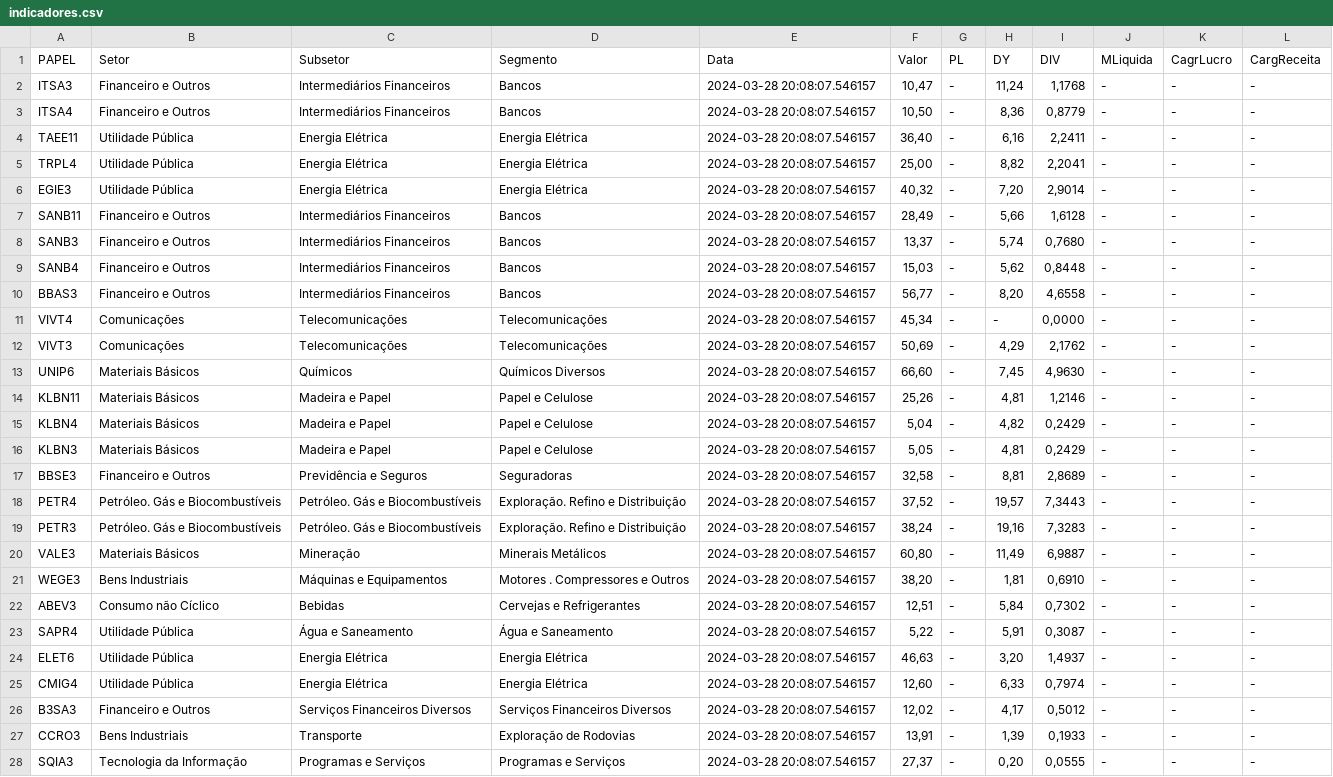
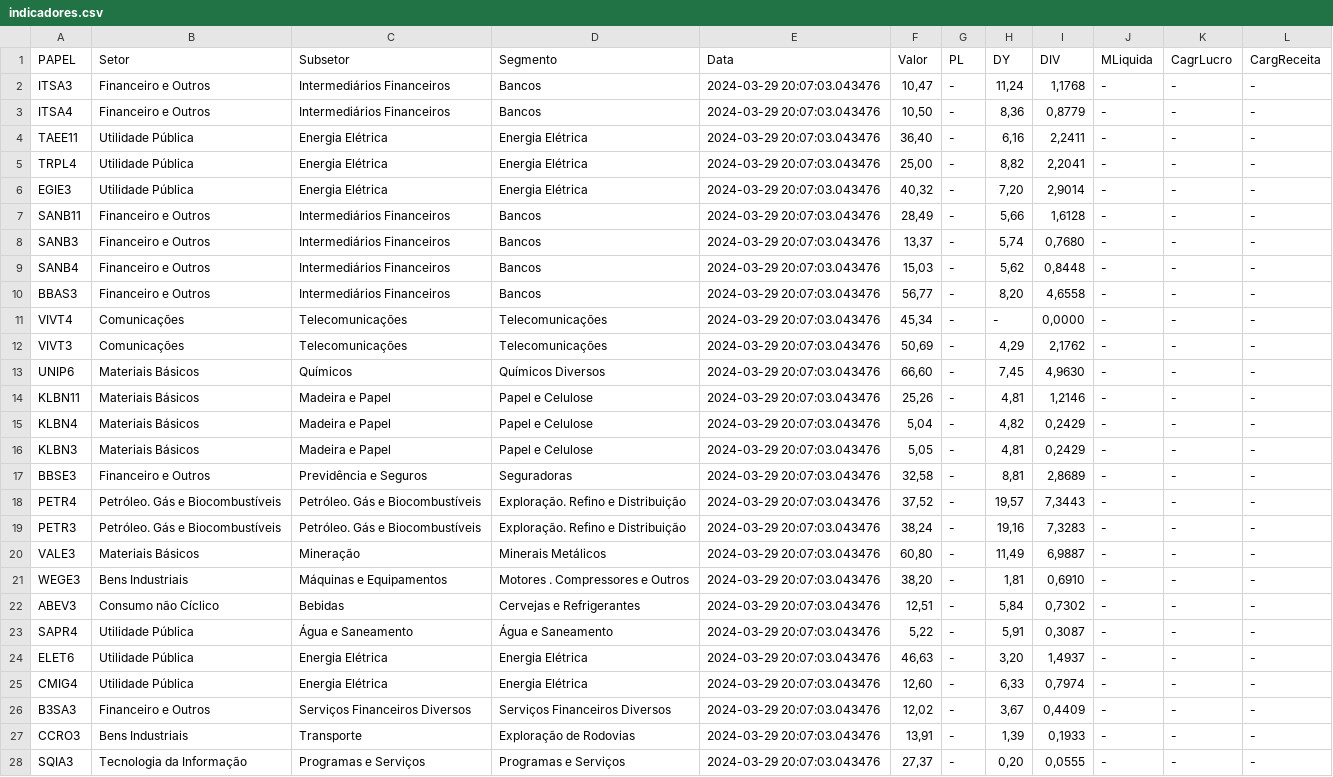
Before and after one commit to ggaiof/geral, a CSV file: indicadores.csv, drawn as a sheet; only a part is shown; the diff covers the shown part only; the diff names each change by its address in the sheet, - before the commit and + after, or states it on an @@ line.

Commit message:
committing files

```diff
--- a/indicadores.csv
+++ b/indicadores.csv
-E2:E28 (Data): 2024-03-28 20:08:07.546157
+E2:E28 (Data): 2024-03-29 20:07:03.043476
-H26 (DY): 4,17
+H26 (DY): 3,67
-I26 (DIV): 0,5012
+I26 (DIV): 0,4409
```
Also changed, not shown: 19 edited cells elsewhere in this file.
